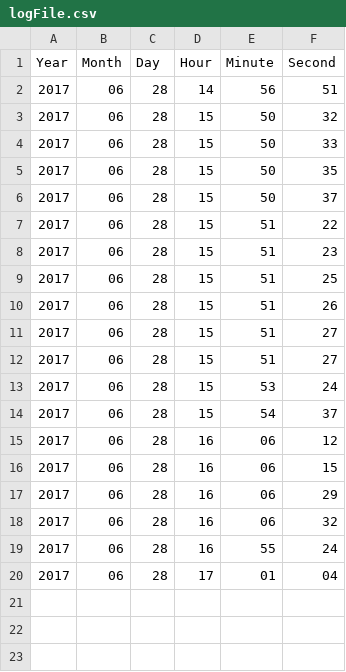
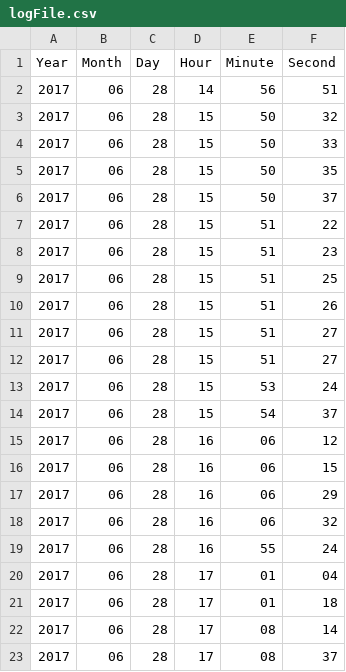
Before and after one commit to alfandersen/ProcessingGitHubLogger, a CSV file: logFile.csv, drawn as a sheet.

Commit message:
Wed Jun 28 17:08:47 CEST 2017

```diff
--- a/logFile.csv
+++ b/logFile.csv
@@ -20 +20,4 @@ Year,Month,Day,Hour,Minute,Second
 2017,06,28,17,01,04
+2017,06,28,17,01,18
+2017,06,28,17,08,14
+2017,06,28,17,08,37
```
